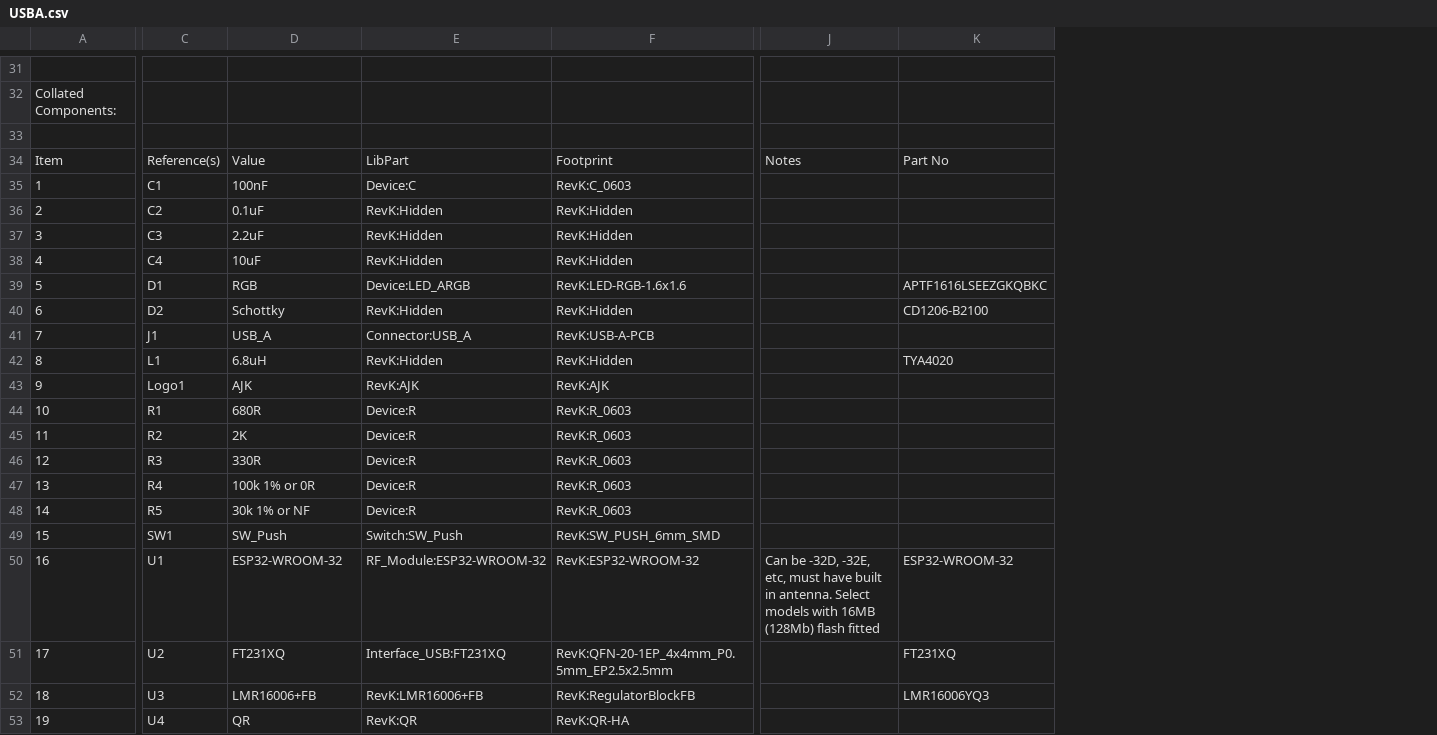
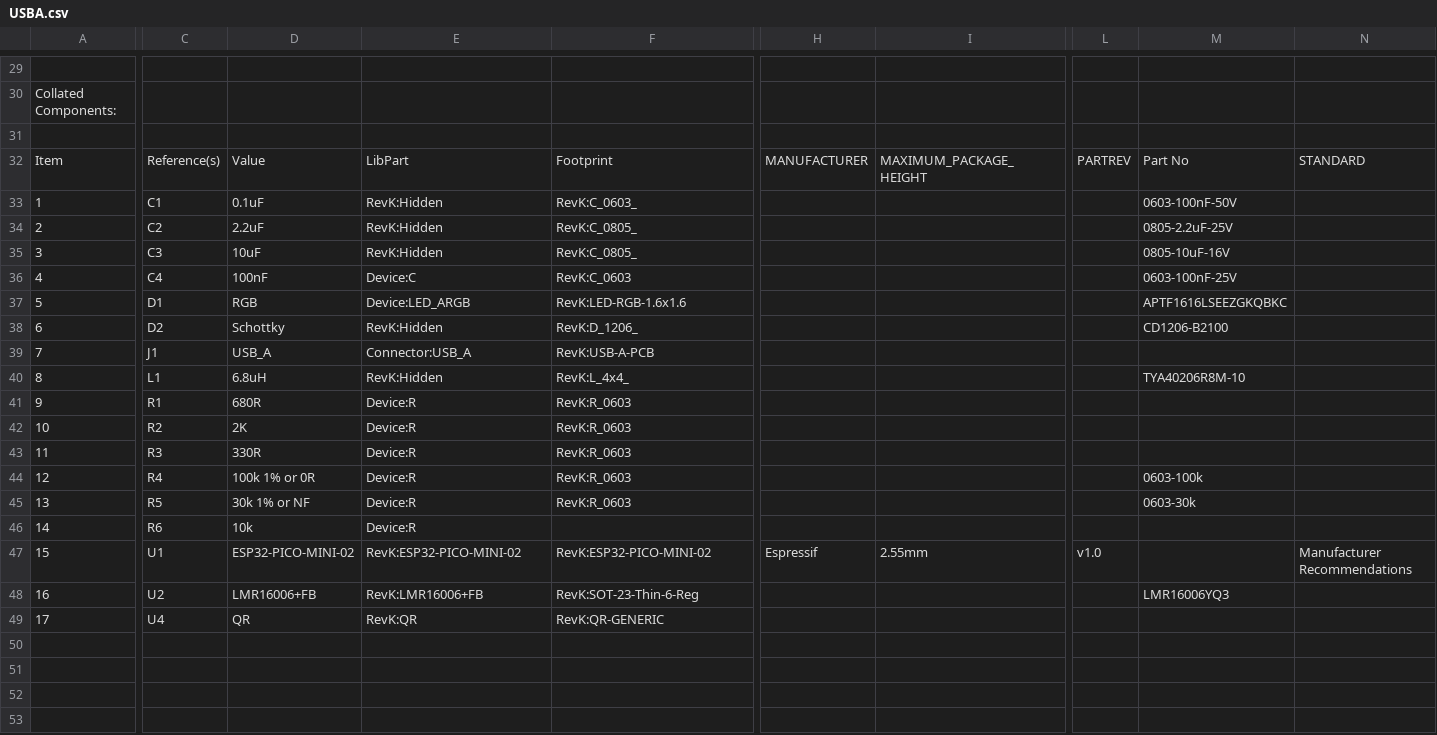
Before and after one commit to revk/ESP32-Generic, a CSV file: KiCad/USBA.csv, drawn as a sheet; only a part is shown, gaps mark what is left out; removed rows and columns are numbered as before the commit, all else as after; rows hold the shown columns only; the diff covers the shown part only; the diff names each change by its address in the sheet, - before the commit and + after, or states it on an @@ line.

Commit message:
USB plug generic

```diff
--- a/KiCad/USBA.csv
+++ b/KiCad/USBA.csv
+column H, row 32: MANUFACTURER; row 47: Espressif
+column I, row 32: MAXIMUM_PACKAGE_HEIGHT; row 47: 2.55mm
-column J, row 34: Notes; row 50: Can be -32D, -32E, etc, must have built in antenna. Select models with 16MB (128Mb) flash fitted
+column L, row 32: PARTREV; row 47: v1.0
+column N, row 32: STANDARD; row 47: Manufacturer Recommendations
-row 35: 1 | C1 | 100nF | Device:C | RevK:C_0603
@@ column A renumbered from row 33 down @@
-C33: C2
+C33: C1
-F33: RevK:Hidden
+F33: RevK:C_0603_
-M33: (empty)
+M33: 0603-100nF-50V
-C34: C3
+C34: C2
-F34:F35: RevK:Hidden
+F34:F35: RevK:C_0805_
-M34: (empty)
+M34: 0805-2.2uF-25V
-C35: C4
+C35: C3
-M35: (empty)
+M35: 0805-10uF-16V
+row 36: 4 | C4 | 100nF | Device:C | RevK:C_0603 |  |  |  | 0603-100nF-25V
-F38: RevK:Hidden
+F38: RevK:D_1206_
-F40: RevK:Hidden
+F40: RevK:L_4x4_
-M40: TYA4020
+M40: TYA40206R8M-10
-row 43: 9 | Logo1 | AJK | RevK:AJK | RevK:AJK
-M44: (empty)
+M44: 0603-100k
-M45: (empty)
+M45: 0603-30k
-C46: SW1
+C46: R6
-D46: SW_Push
+D46: 10k
-E46: Switch:SW_Push
+E46: Device:R
-F46: RevK:SW_PUSH_6mm_SMD
+F46: (empty)
-D47: ESP32-WROOM-32
+D47: ESP32-PICO-MINI-02
-E47: RF_Module:ESP32-WROOM-32
+E47: RevK:ESP32-PICO-MINI-02
-F47: RevK:ESP32-WROOM-32
+F47: RevK:ESP32-PICO-MINI-02
-M47: ESP32-WROOM-32
+M47: (empty)
-row 51: 17 | U2 | FT231XQ | Interface_USB:FT231XQ | RevK:QFN-20-1EP_4x4mm_P0.5mm_EP2.5x2.5mm |  | FT231XQ
-C48: U3
+C48: U2
-F48: RevK:RegulatorBlockFB
+F48: RevK:SOT-23-Thin-6-Reg
-F49: RevK:QR-HA
+F49: RevK:QR-GENERIC
```
Also changed, not shown: 5 added rows, 7 removed rows and 17 edited cells elsewhere in this file, 15 other files.
